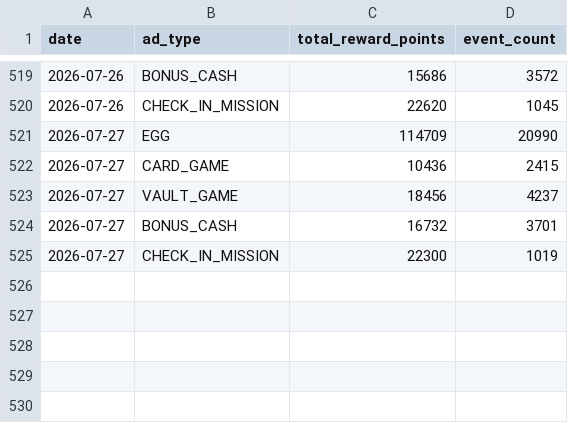
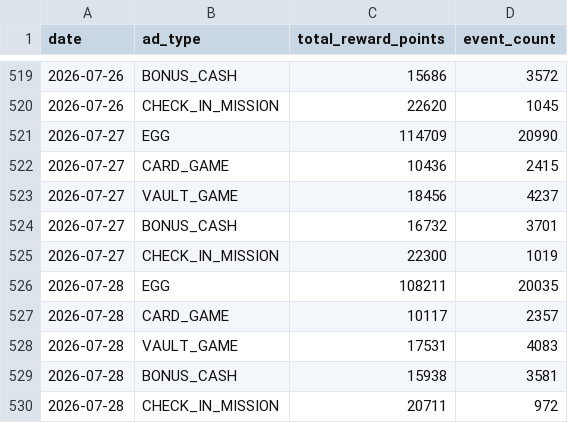
Before and after one commit to dongwonlee222/golden-goose-report, a CSV file: datasets/reward_cost_public.csv, drawn as a sheet; only a part is shown, gaps mark what is left out.

Commit message:
Update dashboard data through 2026-07-28

```diff
--- a/datasets/reward_cost_public.csv
+++ b/datasets/reward_cost_public.csv
@@ -525 +525,6 @@ date,ad_type,total_reward_points,event_count
 2026-07-27,CHECK_IN_MISSION,22300,1019
+2026-07-28,EGG,108211,20035
+2026-07-28,CARD_GAME,10117,2357
+2026-07-28,VAULT_GAME,17531,4083
+2026-07-28,BONUS_CASH,15938,3581
+2026-07-28,CHECK_IN_MISSION,20711,972
```
Also changed, not shown: datasets/golden_goose_daily_public.csv, 2 other files.
